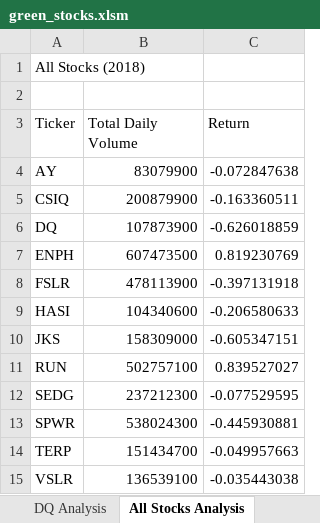
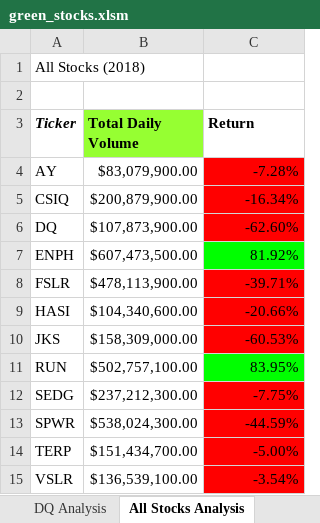
Before and after one commit to summerstime/stock-analysis, an Excel workbook: green_stocks.xlsm, sheet All Stocks Analysis, drawn as a sheet; values as stored, in another font and other column widths than the file's, no borders; the diff names each change by its address in the sheet, - before the commit and + after, or states it on an @@ line.

Commit message:
added conditional formatting

```diff
--- a/green_stocks.xlsm (sheet All Stocks Analysis)
+++ b/green_stocks.xlsm (sheet All Stocks Analysis)
-A3:C3 bold: off
+A3:C3 bold: on
-A3 italic: off
+A3 italic: on
-B3 fill: none
+B3 fill: #96FF32
-B4 (Total Daily Volume): 83079900
+B4 (Total Daily Volume): $83,079,900.00
-C4 (Return): -0.072847638
+C4 (Return): -7.28%
-C4:C6 fill: none
+C4:C6 fill: #FF0000
-B5 (Total Daily Volume): 200879900
+B5 (Total Daily Volume): $200,879,900.00
-C5 (Return): -0.163360511
+C5 (Return): -16.34%
-B6 (Total Daily Volume): 107873900
+B6 (Total Daily Volume): $107,873,900.00
-C6 (Return): -0.626018859
+C6 (Return): -62.60%
-B7 (Total Daily Volume): 607473500
+B7 (Total Daily Volume): $607,473,500.00
-C7 (Return): 0.819230769
+C7 (Return): 81.92%
-C7 fill: none
+C7 fill: #00FF00
-B8 (Total Daily Volume): 478113900
+B8 (Total Daily Volume): $478,113,900.00
-C8 (Return): -0.397131918
+C8 (Return): -39.71%
-C8:C10 fill: none
+C8:C10 fill: #FF0000
-B9 (Total Daily Volume): 104340600
+B9 (Total Daily Volume): $104,340,600.00
-C9 (Return): -0.206580633
+C9 (Return): -20.66%
-B10 (Total Daily Volume): 158309000
+B10 (Total Daily Volume): $158,309,000.00
-C10 (Return): -0.605347151
+C10 (Return): -60.53%
-B11 (Total Daily Volume): 502757100
+B11 (Total Daily Volume): $502,757,100.00
-C11 (Return): 0.839527027
+C11 (Return): 83.95%
-C11 fill: none
+C11 fill: #00FF00
-B12 (Total Daily Volume): 237212300
+B12 (Total Daily Volume): $237,212,300.00
-C12 (Return): -0.077529595
+C12 (Return): -7.75%
-C12:C15 fill: none
+C12:C15 fill: #FF0000
-B13 (Total Daily Volume): 538024300
+B13 (Total Daily Volume): $538,024,300.00
-C13 (Return): -0.445930881
+C13 (Return): -44.59%
-B14 (Total Daily Volume): 151434700
+B14 (Total Daily Volume): $151,434,700.00
-C14 (Return): -0.049957663
+C14 (Return): -5.00%
-B15 (Total Daily Volume): 136539100
+B15 (Total Daily Volume): $136,539,100.00
-C15 (Return): -0.035443038
+C15 (Return): -3.54%
```
